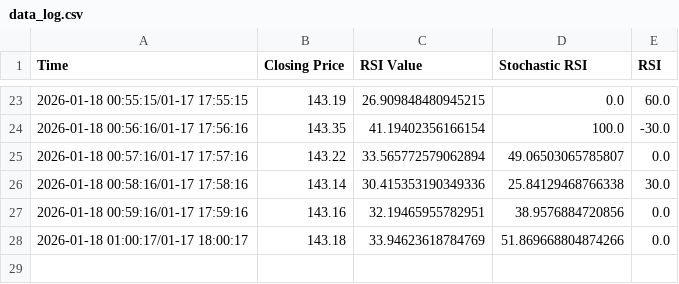
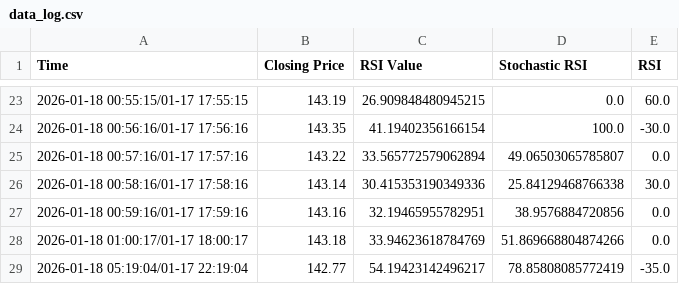
Before and after one commit to Bobwillrule/bot, a CSV file: data_log.csv, drawn as a sheet; only a part is shown, gaps mark what is left out; the diff names each change by its address in the sheet, - before the commit and + after, or states it on an @@ line.

```diff
--- a/data_log.csv
+++ b/data_log.csv
+row 29: 2026-01-18 05:19:04/01-17 22:19:04 | 142.77 | 54.19423142496217 | 78.85808085772419 | -35.0
```
Also changed, not shown: 3 other files.
